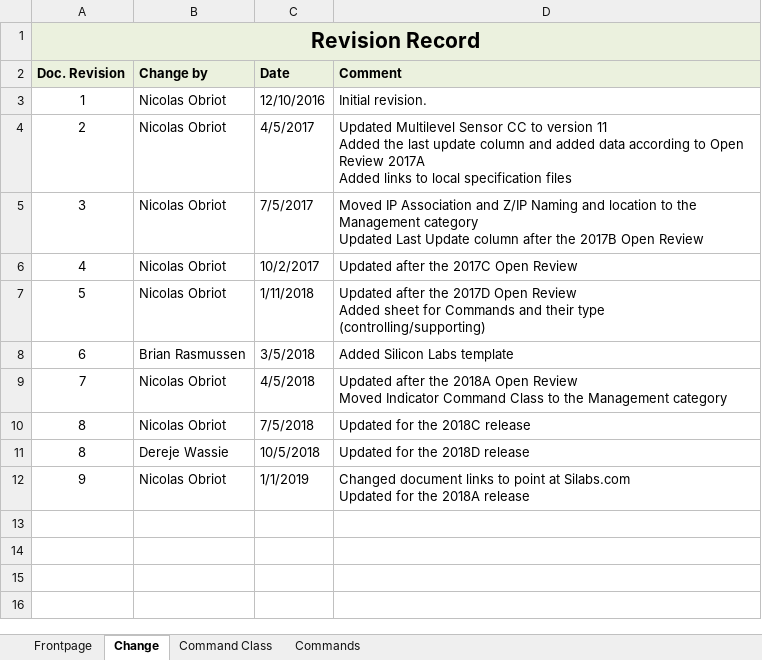
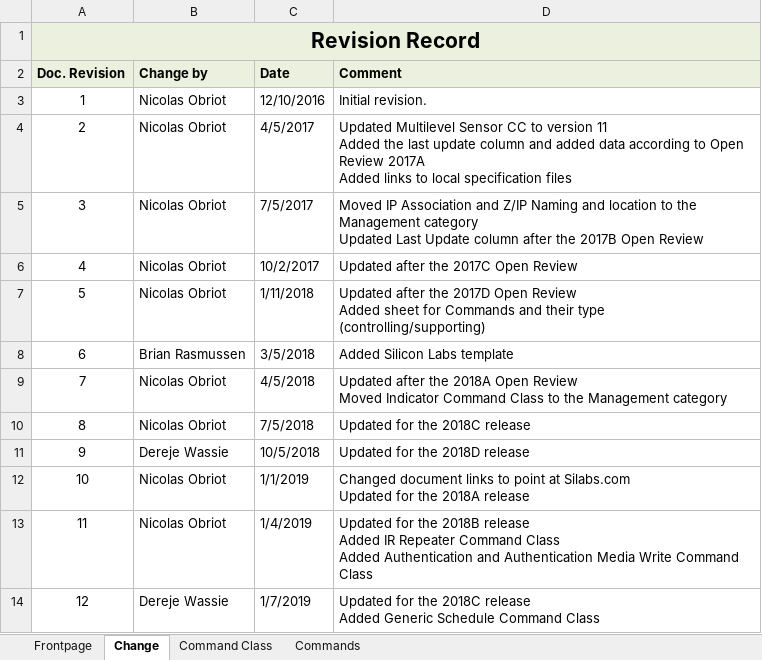
Before and after one commit to zwave-js/specs, an Excel workbook: SDS13548-List-of-defined-Z-Wave-Command-Classes.xlsx, sheet Change, drawn as a sheet; values as stored, in another font and other column widths than the file's, no borders; ↵ is a line break in a cell; the diff names each change by its address in the sheet, - before the commit and + after, or states it on an @@ line.

```diff
--- a/SDS13548-List-of-defined-Z-Wave-Command-Classes.xlsx (sheet Change)
+++ b/SDS13548-List-of-defined-Z-Wave-Command-Classes.xlsx (sheet Change)
-A11 (Doc. Revision): 8
+A11 (Doc. Revision): 9
-A12 (Doc. Revision): 9
+A12 (Doc. Revision): 10
+row 13: 11 | Nicolas Obriot | 1/4/2019 | Updated for the 2018B release ↵ Added IR Repeater Command Class ↵ Added Authentication and Authentication Media Write Command Class
+row 14: 12 | Dereje Wassie | 1/7/2019 | Updated for the 2018C release ↵ Added Generic Schedule Command Class
```
Also changed, not shown: sheet Commands, sheet Command Class, charts or pictures.
